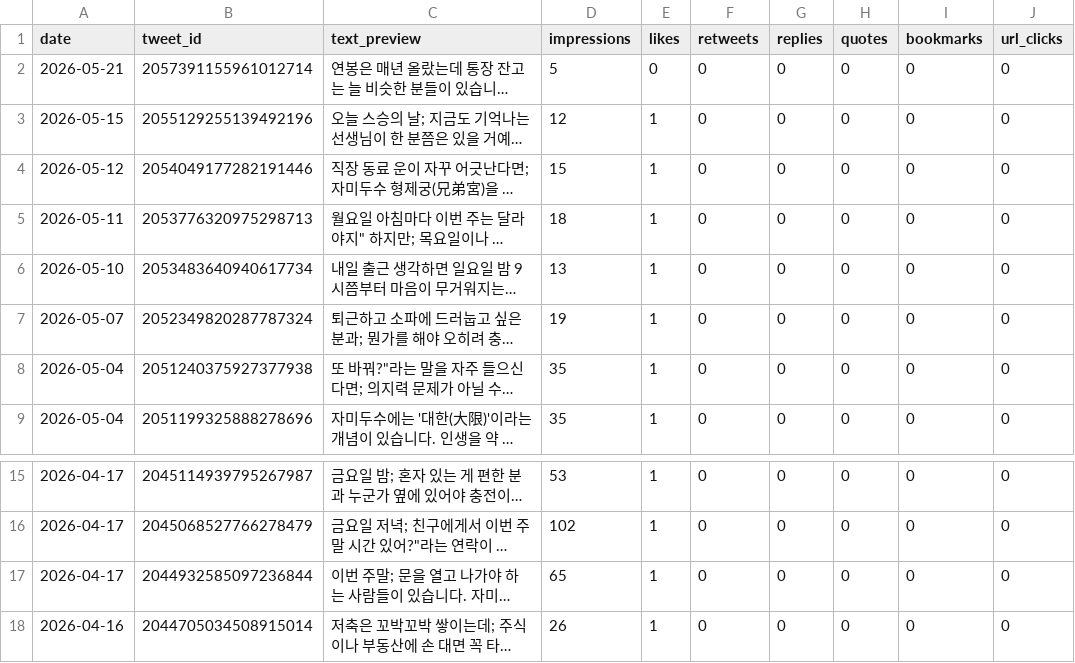
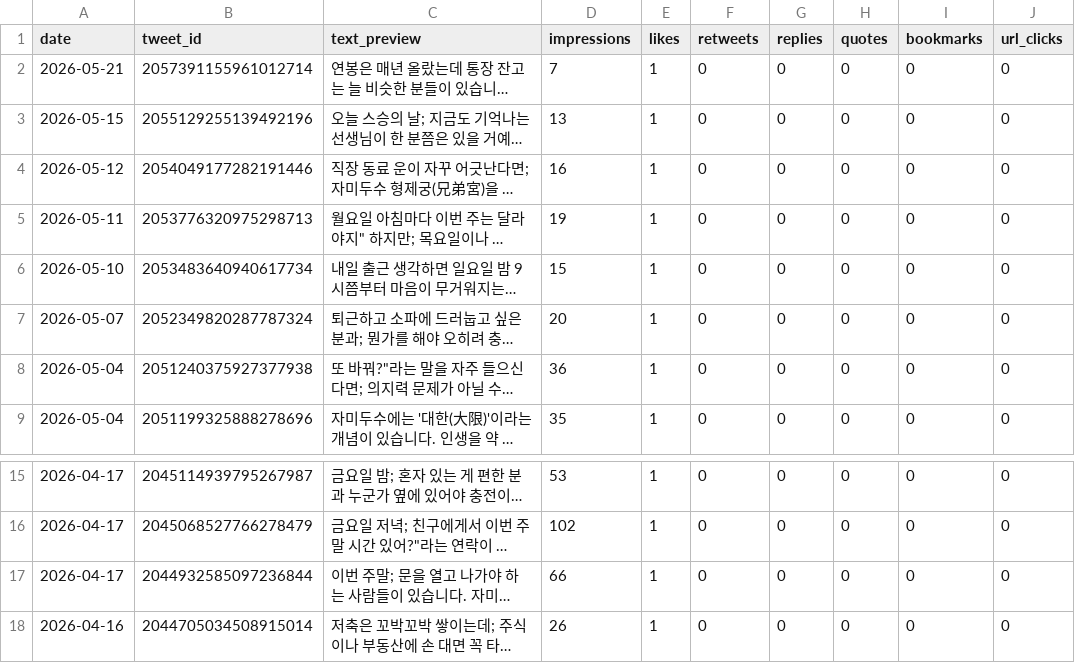
Before and after one commit to LinkDropper/life-spoiler, a CSV file: docs/metrics/daily-x-latest.csv, drawn as a sheet; only a part is shown, gaps mark what is left out; long unchanged cells end in …; the diff names each change by its address in the sheet, - before the commit and + after, or states it on an @@ line.

```diff
--- a/docs/metrics/daily-x-latest.csv
+++ b/docs/metrics/daily-x-latest.csv
-D2 (impressions): 5
+D2 (impressions): 7
-E2 (likes): 0
+E2 (likes): 1
-D3 (impressions): 12
+D3 (impressions): 13
-D4 (impressions): 15
+D4 (impressions): 16
-D5 (impressions): 18
+D5 (impressions): 19
-D6 (impressions): 13
+D6 (impressions): 15
-D7 (impressions): 19
+D7 (impressions): 20
-D8 (impressions): 35
+D8 (impressions): 36
-D17 (impressions): 65
+D17 (impressions): 66
```
